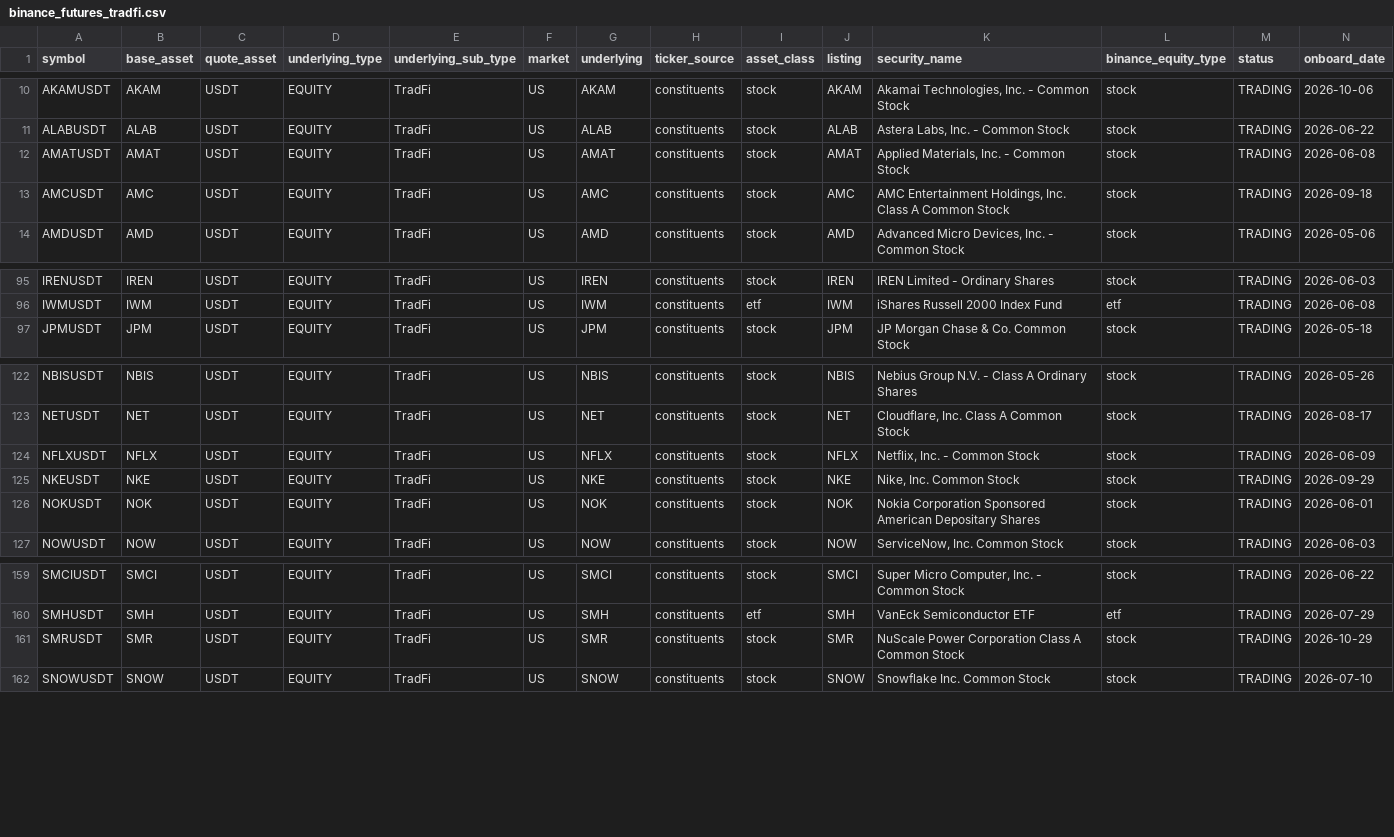
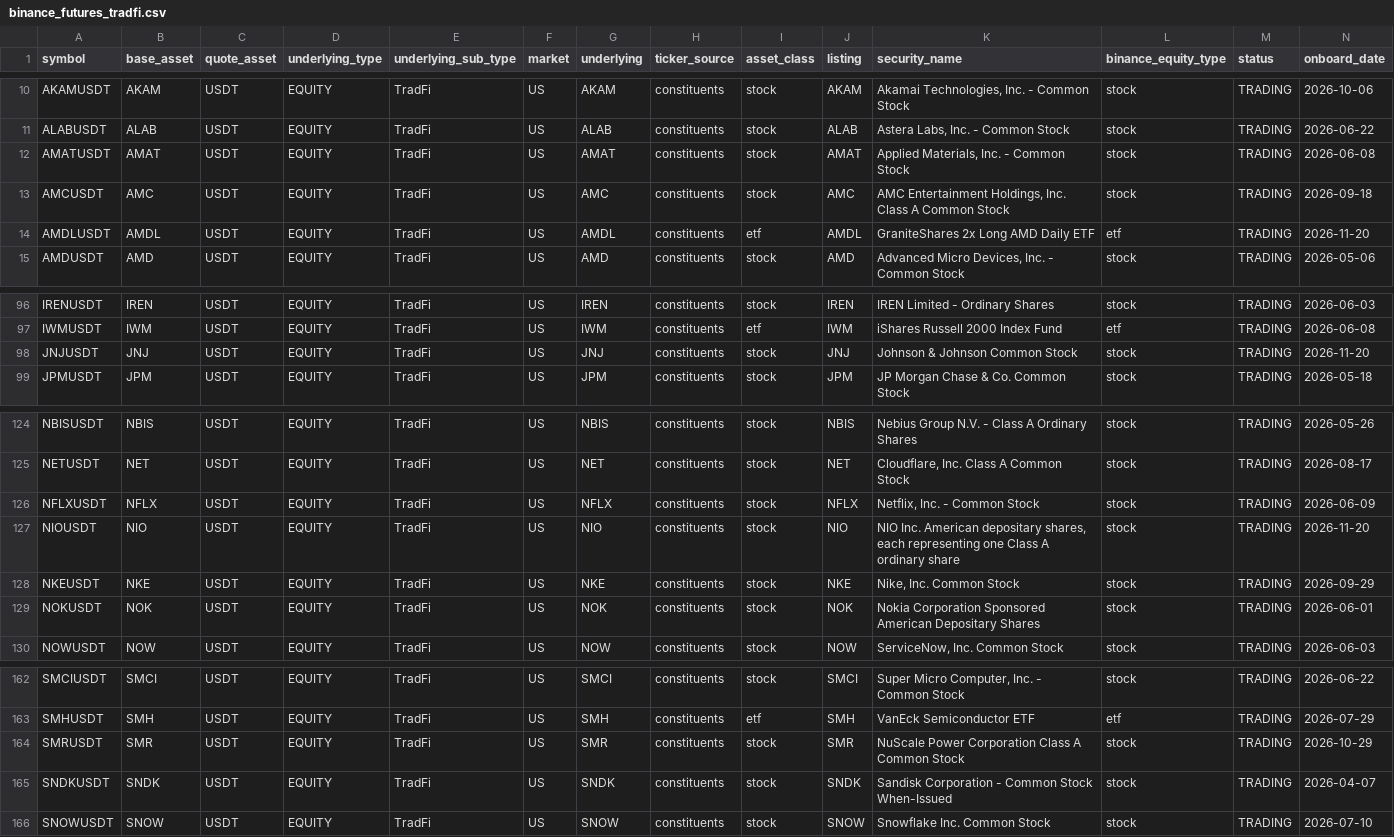
Before and after one commit to tlzkrh1029/rrg, a CSV file: data/lists/binance_futures_tradfi.csv, drawn as a sheet; only a part is shown, gaps mark what is left out.

```diff
--- a/data/lists/binance_futures_tradfi.csv
+++ b/data/lists/binance_futures_tradfi.csv
@@ -13,2 +13,3 @@ AMATUSDT,AMAT,USDT,EQUITY,TradFi,US,AMAT,constituents,stock,AMAT,"Applied Materi
 AMCUSDT,AMC,USDT,EQUITY,TradFi,US,AMC,constituents,stock,AMC,"AMC Entertainment Holdings, Inc. Class A Common Stock",stock,TRADING,2026-09-18
+AMDLUSDT,AMDL,USDT,EQUITY,TradFi,US,AMDL,constituents,etf,AMDL,GraniteShares 2x Long AMD Daily ETF,etf,TRADING,2026-11-20
 AMDUSDT,AMD,USDT,EQUITY,TradFi,US,AMD,constituents,stock,AMD,"Advanced Micro Devices, Inc. - Common Stock",stock,TRADING,2026-05-06
@@ -96,2 +97,3 @@ IRENUSDT,IREN,USDT,EQUITY,TradFi,US,IREN,constituents,stock,IREN,IREN Limited -
 IWMUSDT,IWM,USDT,EQUITY,TradFi,US,IWM,constituents,etf,IWM,iShares Russell 2000 Index Fund,etf,TRADING,2026-06-08
+JNJUSDT,JNJ,USDT,EQUITY,TradFi,US,JNJ,constituents,stock,JNJ,Johnson & Johnson Common Stock,stock,TRADING,2026-11-20
 JPMUSDT,JPM,USDT,EQUITY,TradFi,US,JPM,constituents,stock,JPM,JP Morgan Chase & Co. Common Stock,stock,TRADING,2026-05-18
@@ -124,2 +126,3 @@ NETUSDT,NET,USDT,EQUITY,TradFi,US,NET,constituents,stock,NET,"Cloudflare, Inc. C
 NFLXUSDT,NFLX,USDT,EQUITY,TradFi,US,NFLX,constituents,stock,NFLX,"Netflix, Inc. - Common Stock",stock,TRADING,2026-06-09
+NIOUSDT,NIO,USDT,EQUITY,TradFi,US,NIO,constituents,stock,NIO,"NIO Inc. American depositary shares, each  representing one Class A ordinary share",stock,TRADING,2026-11-20
 NKEUSDT,NKE,USDT,EQUITY,TradFi,US,NKE,constituents,stock,NKE,"Nike, Inc. Common Stock",stock,TRADING,2026-09-29
@@ -161,2 +164,3 @@ SMHUSDT,SMH,USDT,EQUITY,TradFi,US,SMH,constituents,etf,SMH,VanEck Semiconductor
 SMRUSDT,SMR,USDT,EQUITY,TradFi,US,SMR,constituents,stock,SMR,NuScale Power Corporation Class A Common Stock,stock,TRADING,2026-10-29
+SNDKUSDT,SNDK,USDT,EQUITY,TradFi,US,SNDK,constituents,stock,SNDK,Sandisk Corporation - Common Stock When-Issued,stock,TRADING,2026-04-07
 SNOWUSDT,SNOW,USDT,EQUITY,TradFi,US,SNOW,constituents,stock,SNOW,Snowflake Inc. Common Stock,stock,TRADING,2026-07-10
```
Also changed, not shown: data/lists/binance_spot_bstocks.csv, data/lists/hyperliquid_hip3_stocks.csv, 41 other files.
